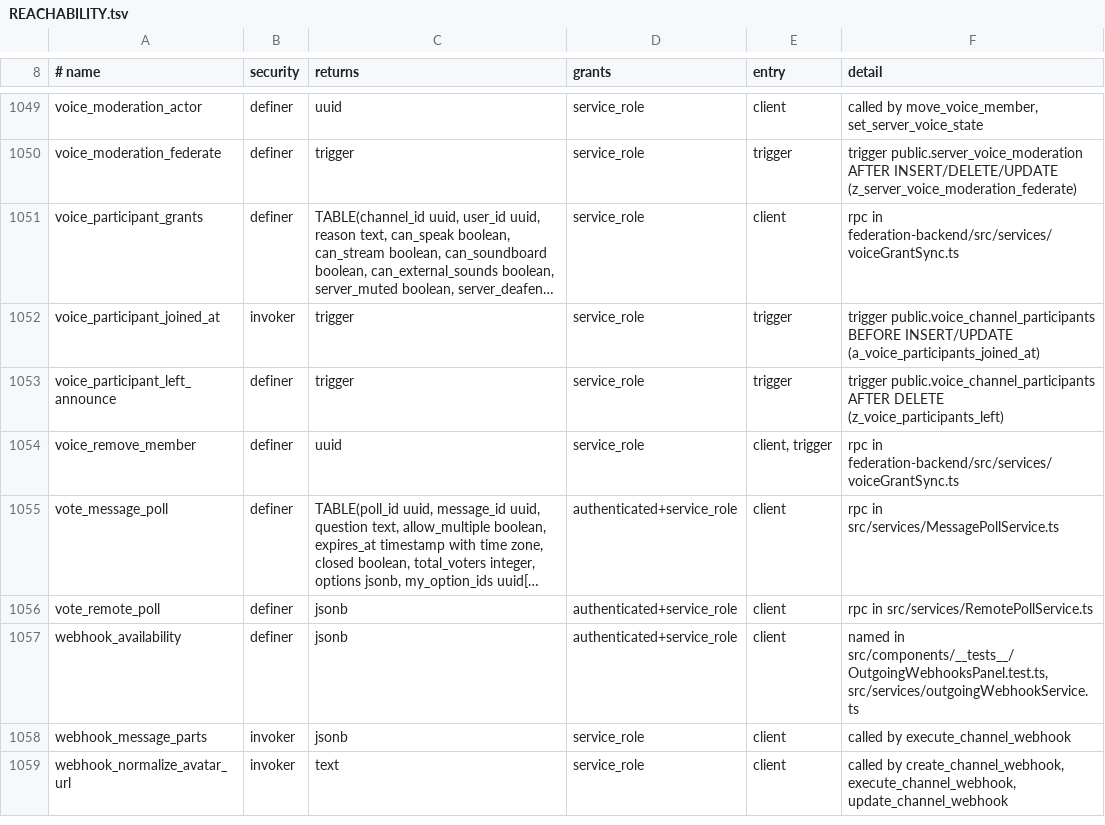
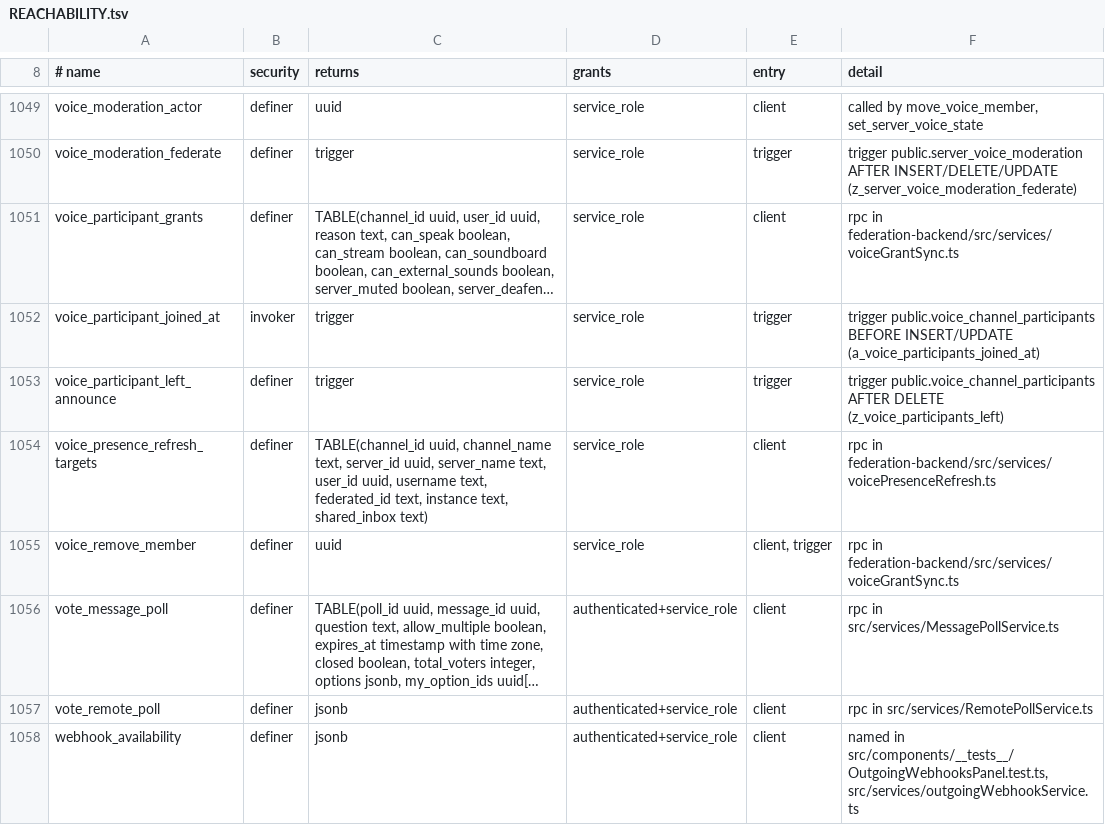
Before and after one commit to y4my4my4m/harmony, a TSV file: db_schema/REACHABILITY.tsv, drawn as a sheet; only a part is shown, gaps mark what is left out; the shorter side is filled out with more unchanged rows; long unchanged cells end in …; the diff names each change by its address in the sheet, - before the commit and + after, or states it on an @@ line.

Commit message:
fix: review findings on the directory, viewer and remote voice roster
Voice on a remote server's copy:
- The roster re-read keeps this instance's callers, who write no row on a
  copy, and this client's own call; one profiles read per re-read, only
  for listed callers without a row.
- Copy rows expire 30 min after their last announcement
  (sweep_stale_voice_participants); the host re-announces its live callers
  every 10 min from one voice_presence_refresh_targets read
  (voicePresenceRefresh.ts). Migration 20261108100001, pgTAP 245,
  round-trip case voicePresenceRefresh.

Directory: a 20 s deadline per instance read frees the shared slots;
each instance's three largest servers lead the merged list; Groups
blocked here are dropped before total/nextOffset (one query); Load more
keeps the pending retry and re-reads from the top; a failed filter shows
the error instead of the previous results.

Viewer: a Drive file whose signing fails shows the no-preview card with
Download; profile Media videos autoplay, loop and remember mute again;
dead download-button CSS removed.

Search from: hints show @user@domain for members of other instances;
stray meta in the RemotePostDetail redirect removed.

```diff
--- a/db_schema/REACHABILITY.tsv
+++ b/db_schema/REACHABILITY.tsv
+row 1054: voice_presence_refresh_targets | definer | TABLE(channel_id uuid, channel_name text, server_id uuid, server_name text, user_id uuid, username text, federated_id text, instance text, shared_inbox text) | service_role | client | rpc in federation-backend/src/services/voicePresenceRefresh.ts
```
Also changed, not shown: db_schema/SURFACE.tsv, 36 other files.
